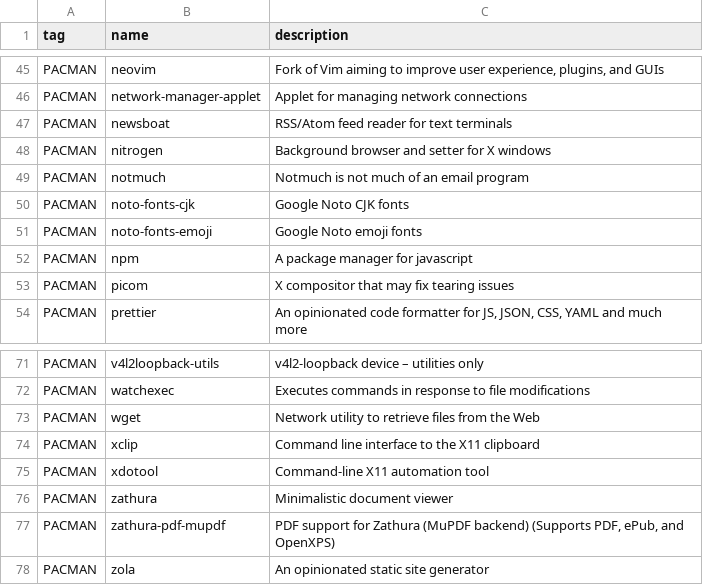
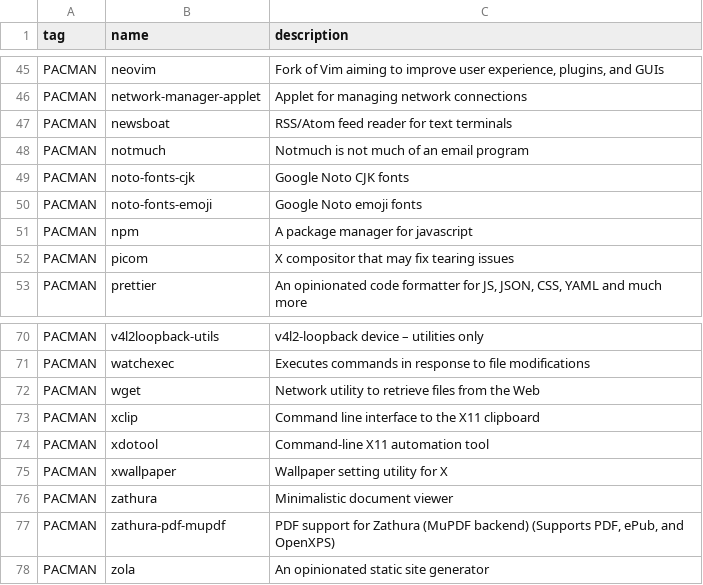
Before and after one commit to oniani/dot, a CSV file: programs.csv, drawn as a sheet; only a part is shown, gaps mark what is left out; removed rows and columns are numbered as before the commit, all else as after; the diff names each change by its address in the sheet, - before the commit and + after, or states it on an @@ line.

Commit message:
Updates

```diff
--- a/programs.csv
+++ b/programs.csv
-row 48: PACMAN | nitrogen | Background browser and setter for X windows
+row 75: PACMAN | xwallpaper | Wallpaper setting utility for X
```
